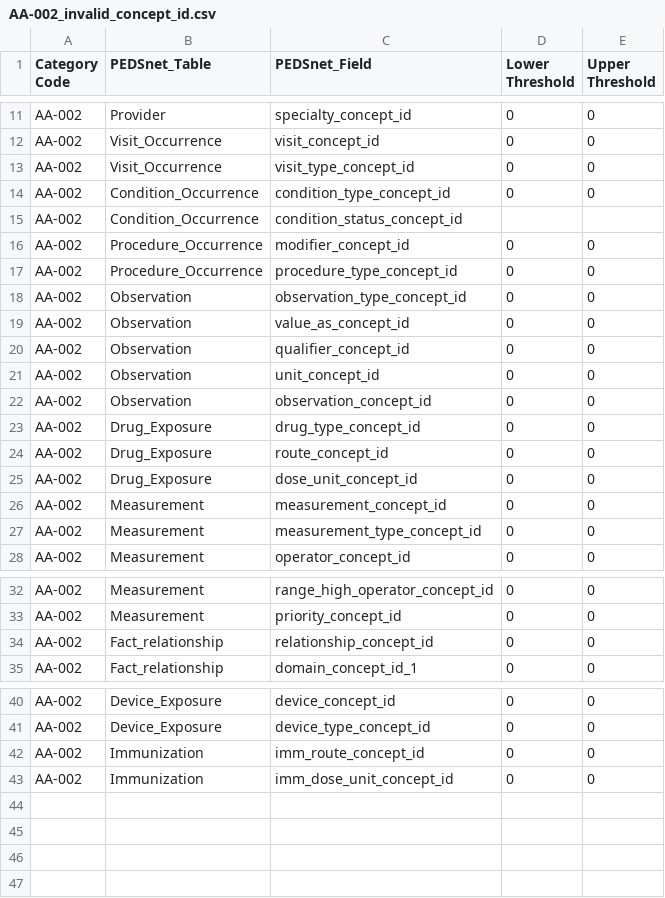
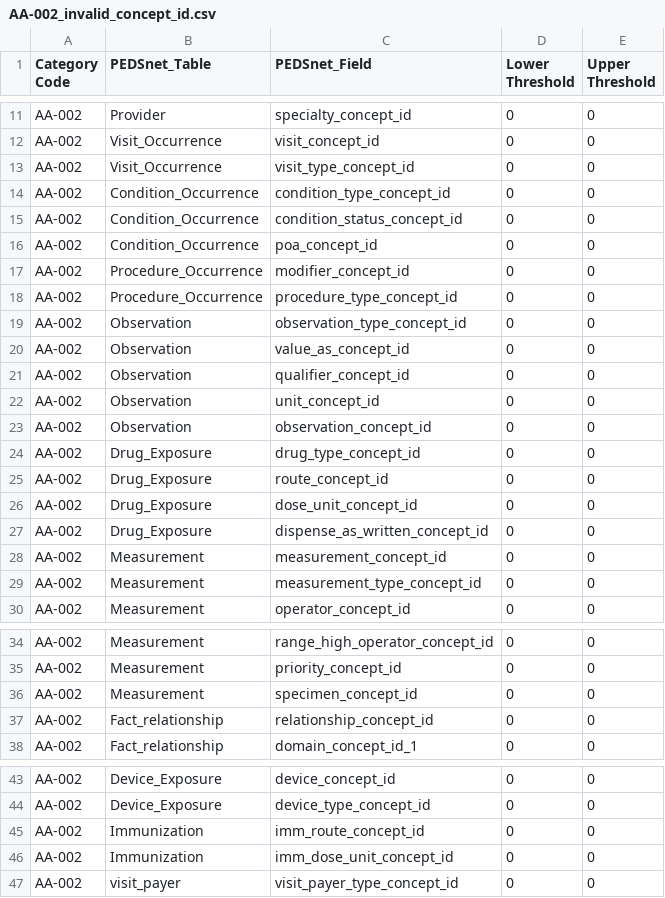
Before and after one commit to PEDSnet/Data-Quality-Analysis, a CSV file: Data/DQACatalog/AA-002_invalid_concept_id.csv, drawn as a sheet; only a part is shown, gaps mark what is left out.

```diff
--- a/Data/DQACatalog/AA-002_invalid_concept_id.csv
+++ b/Data/DQACatalog/AA-002_invalid_concept_id.csv
@@ -14,3 +14,4 @@ AA-002,Visit_Occurrence,visit_type_concept_id,0,0
 AA-002,Condition_Occurrence,condition_type_concept_id,0,0
-AA-002,Condition_Occurrence,condition_status_concept_id,,
+AA-002,Condition_Occurrence,condition_status_concept_id,0,0
+AA-002,Condition_Occurrence,poa_concept_id,0,0
 AA-002,Procedure_Occurrence,modifier_concept_id,0,0
@@ -25,2 +26,3 @@ AA-002,Drug_Exposure,route_concept_id,0,0
 AA-002,Drug_Exposure,dose_unit_concept_id,0,0
+AA-002,Drug_Exposure,dispense_as_written_concept_id,0,0
 AA-002,Measurement,measurement_concept_id,0,0
@@ -33,2 +35,3 @@ AA-002,Measurement,range_high_operator_concept_id,0,0
 AA-002,Measurement,priority_concept_id,0,0
+AA-002,Measurement,specimen_concept_id,0,0
 AA-002,Fact_relationship,relationship_concept_id,0,0
@@ -43 +46,2 @@ AA-002,Immunization,imm_route_concept_id,0,0
 AA-002,Immunization,imm_dose_unit_concept_id,0,0
+AA-002,visit_payer,visit_payer_type_concept_id,0,0
```
Also changed, not shown: Data/DQACatalog/AA-010_invalid_format.csv, Data/DQACatalog/BA-001_Missing_data.csv, 10 other files.
